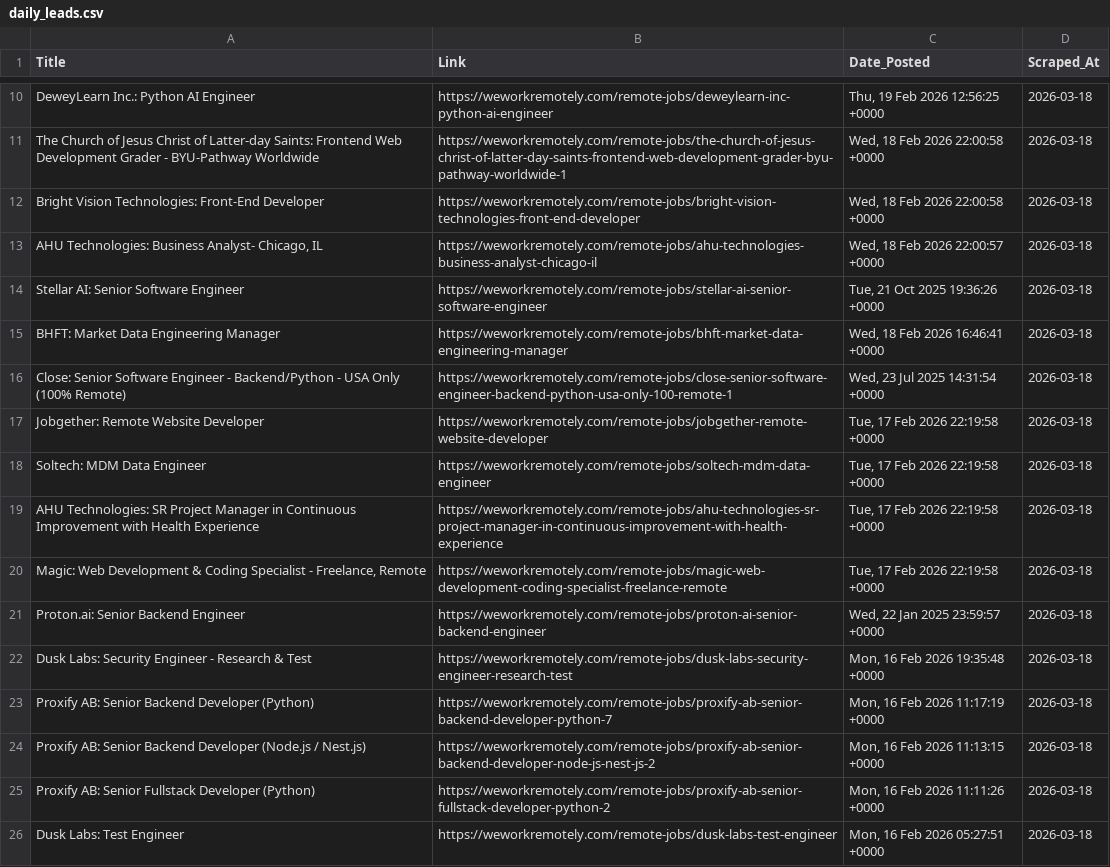
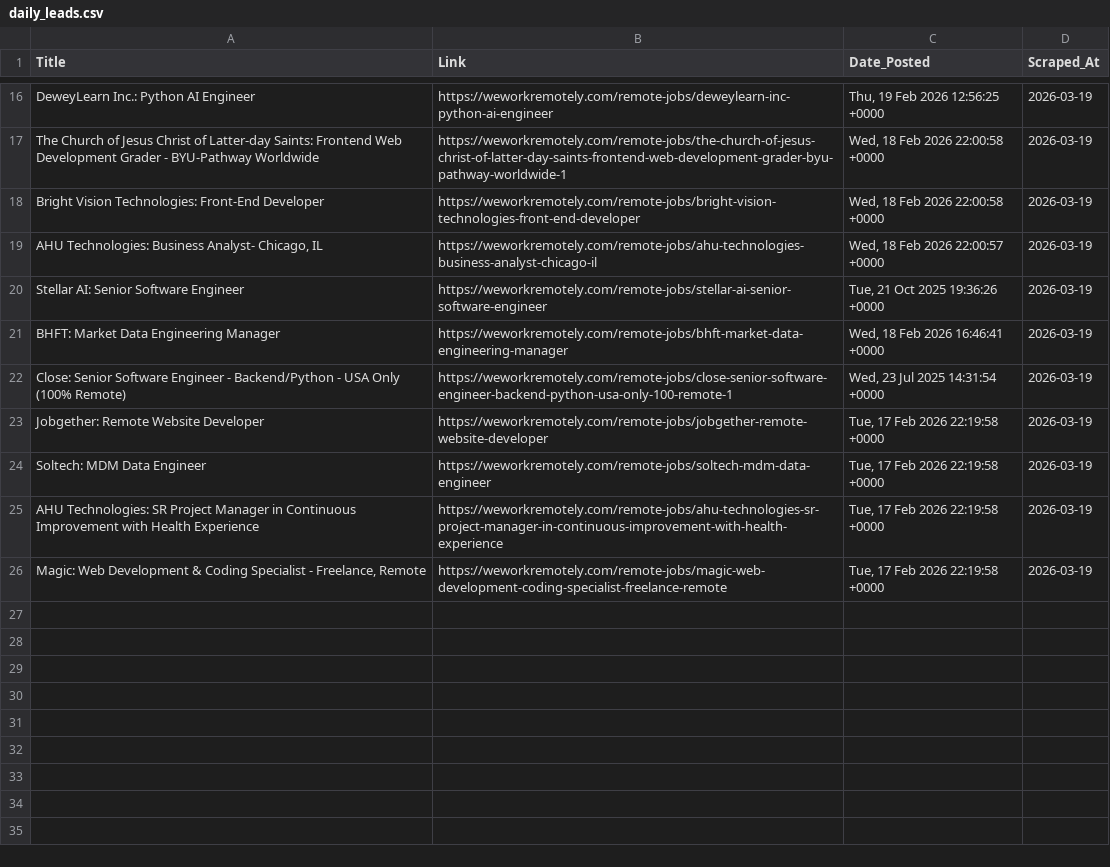
Before and after one commit to Aravindsetti77/data-goldmine, a CSV file: daily_leads.csv, drawn as a sheet; only a part is shown, gaps mark what is left out; removed rows and columns are numbered as before the commit, all else as after; the diff covers the shown part only; the diff names each change by its address in the sheet, - before the commit and + after, or states it on an @@ line.

```diff
--- a/daily_leads.csv
+++ b/daily_leads.csv
-D16:D26 (Scraped_At): 2026-03-18
+D16:D26 (Scraped_At): 2026-03-19
-row 21: Proton.ai: Senior Backend Engineer | https://weworkremotely.com/remote-jobs/proton-ai-senior-backend-engineer | Wed, 22 Jan 2025 23:59:57 +0000 | 2026-03-18
-row 22: Dusk Labs: Security Engineer - Research & Test | https://weworkremotely.com/remote-jobs/dusk-labs-security-engineer-research-test | Mon, 16 Feb 2026 19:35:48 +0000 | 2026-03-18
-row 23: Proxify AB: Senior Backend Developer (Python) | https://weworkremotely.com/remote-jobs/proxify-ab-senior-backend-developer-python-7 | Mon, 16 Feb 2026 11:17:19 +0000 | 2026-03-18
-row 24: Proxify AB: Senior Backend Developer (Node.js / Nest.js) | https://weworkremotely.com/remote-jobs/proxify-ab-senior-backend-developer-node-js-nest-js-2 | Mon, 16 Feb 2026 11:13:15 +0000 | 2026-03-18
-row 25: Proxify AB: Senior Fullstack Developer (Python) | https://weworkremotely.com/remote-jobs/proxify-ab-senior-fullstack-developer-python-2 | Mon, 16 Feb 2026 11:11:26 +0000 | 2026-03-18
-row 26: Dusk Labs: Test Engineer | https://weworkremotely.com/remote-jobs/dusk-labs-test-engineer | Mon, 16 Feb 2026 05:27:51 +0000 | 2026-03-18
```
Also changed, not shown: 8 added rows, 2 removed rows and 6 edited cells elsewhere in this file.
